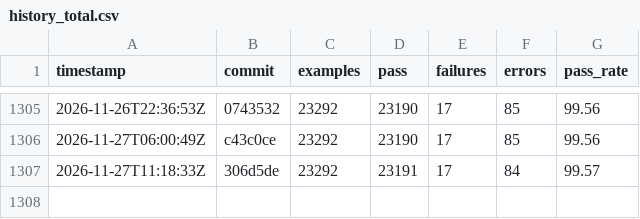
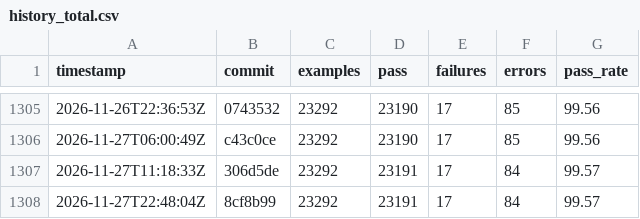
Before and after one commit to sisshiki1969/monoruby, a CSV file: spec/data/history_total.csv, drawn as a sheet; only a part is shown, gaps mark what is left out.

```diff
--- a/spec/data/history_total.csv
+++ b/spec/data/history_total.csv
@@ -1307 +1307,2 @@ timestamp,commit,examples,pass,failures,errors,pass_rate
 2026-11-27T11:18:33Z,306d5de,23292,23191,17,84,99.57
+2026-11-27T22:48:04Z,8cf8b99,23292,23191,17,84,99.57
```
Also changed, not shown: 2 other files.
